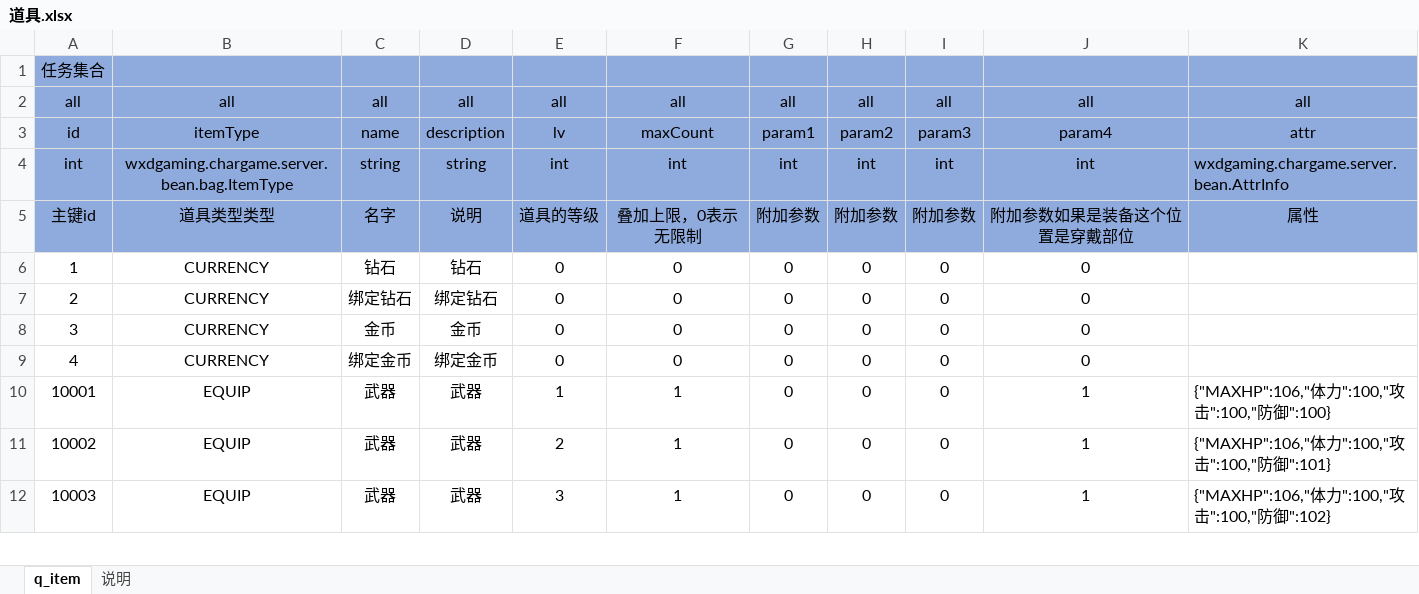
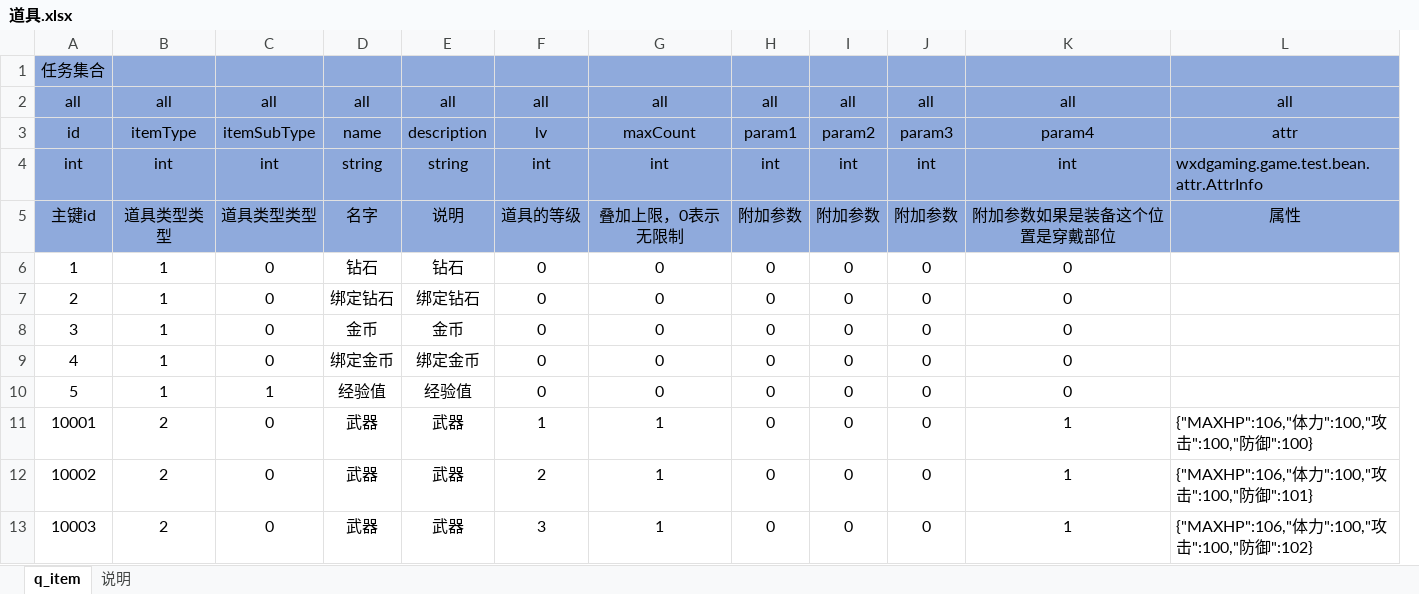
Before and after one commit to wxd-gaming/wxdgaming.boot2, an Excel workbook: wxdgaming.game.test/src/cfg/道具.xlsx, sheet q_item, drawn as a sheet; only a part is shown; values as stored, in another font and other column widths than the file's, no borders; removed rows and columns are numbered as before the commit, all else as after; the diff names each change by its address in the sheet, - before the commit and + after, or states it on an @@ line.

```diff
--- a/wxdgaming.game.test/src/cfg/道具.xlsx (sheet q_item)
+++ b/wxdgaming.game.test/src/cfg/道具.xlsx (sheet q_item)
-column B, rows 2-12: all | itemType | wxdgaming.chargame.server.bean.bag.ItemType | 道具类型类型 | CURRENCY | CURRENCY | CURRENCY | CURRENCY | EQUIP | EQUIP | EQUIP
+column B, rows 2-9: all | itemType | int | 道具类型类型 | 1 | 1 | 1 | 1; rows 11-13: all 2
+column C, rows 2-9: all | itemSubType | int | 道具类型类型 | 0 | 0 | 0 | 0; rows 11-13: all 0
-L4: wxdgaming.chargame.server.bean.AttrInfo
+L4: wxdgaming.game.test.bean.attr.AttrInfo
+row 10: 5 | 1 | 1 | 经验值 | 经验值 | 0 | 0 | 0 | 0 | 0 | 0
```
Also changed, not shown: 23 other files.
